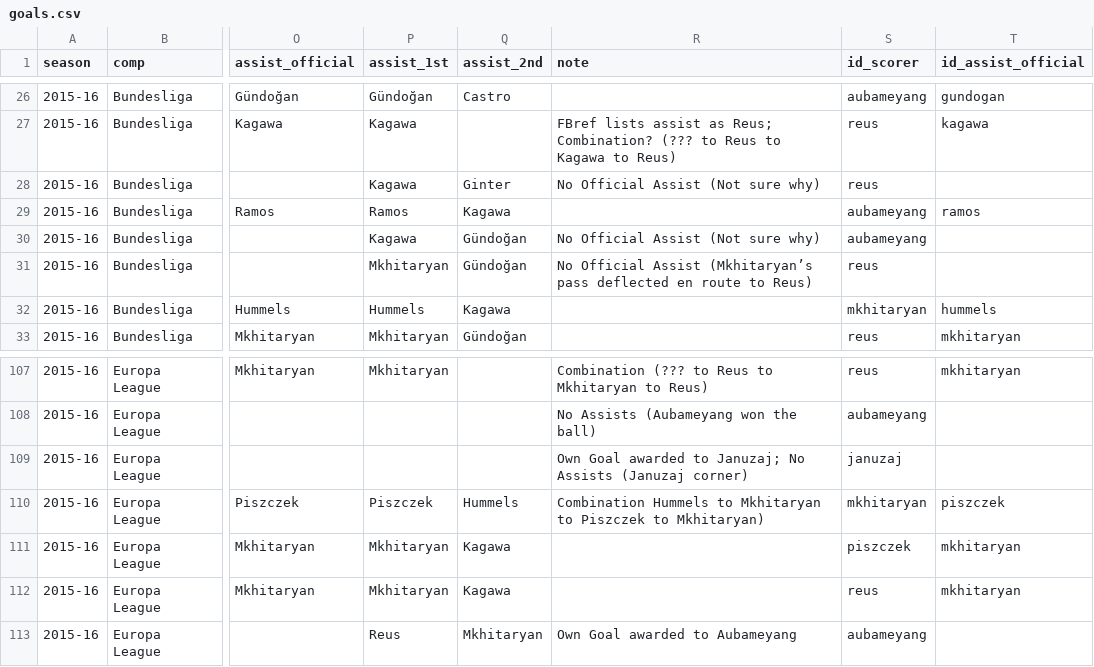
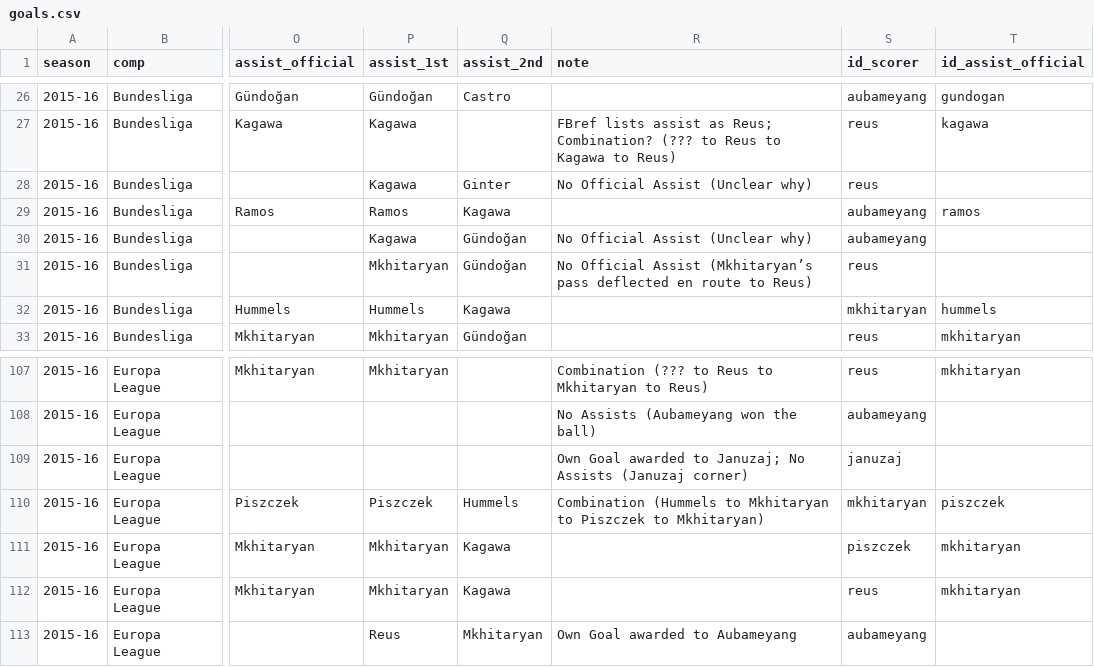
Before and after one commit to adarowski/bvb, a CSV file: _data/stats-2015-2016/goals.csv, drawn as a sheet; only a part is shown, gaps mark what is left out; the diff names each change by its address in the sheet, - before the commit and + after, or states it on an @@ line.

```diff
--- a/_data/stats-2015-2016/goals.csv
+++ b/_data/stats-2015-2016/goals.csv
-R28 (note): No Official Assist (Not sure why)
+R28 (note): No Official Assist (Unclear why)
-R30 (note): No Official Assist (Not sure why)
+R30 (note): No Official Assist (Unclear why)
-R110 (note): Combination Hummels to Mkhitaryan…
+R110 (note): Combination (Hummels to Mkhitaryan…
```
Also changed, not shown: _data/stats-2016-2017/goals.csv, _data/stats-2017-2018/goals.csv.
